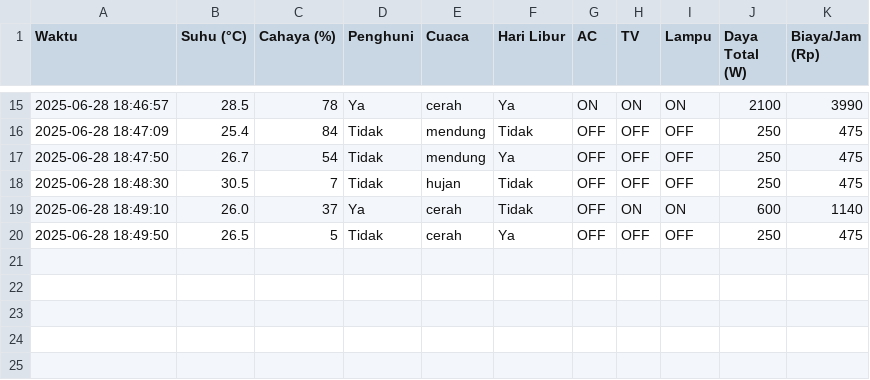
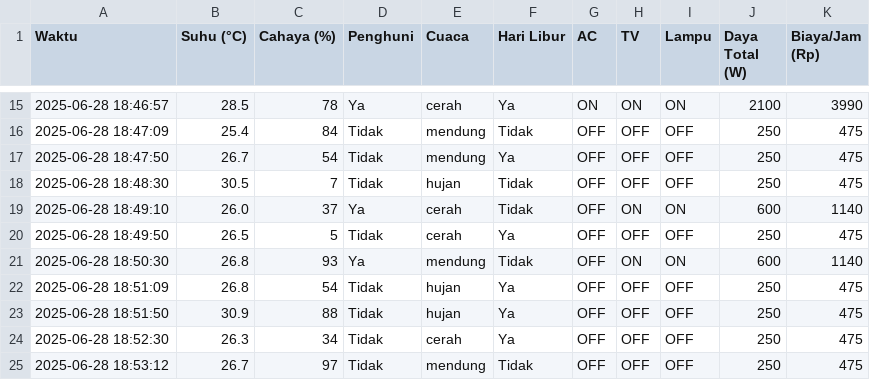
Before and after one commit to whyueko-lab/smart-energy-dashboard, a CSV file: log_energi.csv, drawn as a sheet; only a part is shown, gaps mark what is left out.

Commit message:
rev = 1

```diff
--- a/log_energi.csv
+++ b/log_energi.csv
@@ -20 +20,6 @@ Waktu,Suhu (°C),Cahaya (%),Penghuni,Cuaca,Hari Libur,AC,TV,Lampu,Daya Total (W)
 2025-06-28 18:49:50,26.5,5,Tidak,cerah,Ya,OFF,OFF,OFF,250,475
+2025-06-28 18:50:30,26.8,93,Ya,mendung,Tidak,OFF,ON,ON,600,1140
+2025-06-28 18:51:09,26.8,54,Tidak,hujan,Ya,OFF,OFF,OFF,250,475
+2025-06-28 18:51:50,30.9,88,Tidak,hujan,Ya,OFF,OFF,OFF,250,475
+2025-06-28 18:52:30,26.3,34,Tidak,cerah,Ya,OFF,OFF,OFF,250,475
+2025-06-28 18:53:12,26.7,97,Tidak,mendung,Tidak,OFF,OFF,OFF,250,475
```
